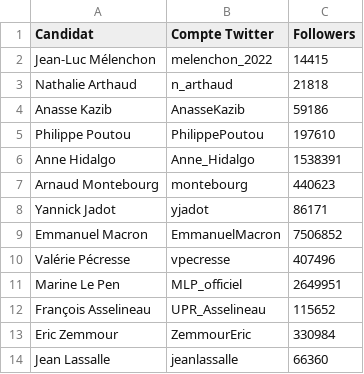
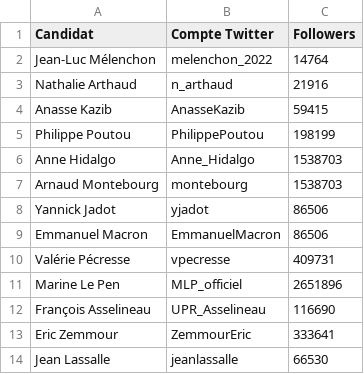
Before and after one commit to Guillaume-ds/data_presidence, a CSV file: Static/comptes_twitter.csv, drawn as a sheet.

Commit message:
auto run 2

```diff
--- a/Static/comptes_twitter.csv
+++ b/Static/comptes_twitter.csv
@@ -1,14 +1,14 @@
 Candidat,Compte Twitter,Followers
-Jean-Luc Mélenchon,melenchon_2022,14415
-Nathalie Arthaud,n_arthaud,21818
-Anasse Kazib,AnasseKazib,59186
-Philippe Poutou,PhilippePoutou,197610
-Anne Hidalgo,Anne_Hidalgo,1538391
-Arnaud Montebourg,montebourg,440623
-Yannick Jadot,yjadot,86171
-Emmanuel Macron,EmmanuelMacron,7506852
-Valérie Pécresse,vpecresse,407496
-Marine Le Pen,MLP_officiel,2649951
-François Asselineau,UPR_Asselineau,115652
-Eric Zemmour,ZemmourEric,330984
-Jean Lassalle,jeanlassalle,66360
+Jean-Luc Mélenchon,melenchon_2022,14764
+Nathalie Arthaud,n_arthaud,21916
+Anasse Kazib,AnasseKazib,59415
+Philippe Poutou,PhilippePoutou,198199
+Anne Hidalgo,Anne_Hidalgo,1538703
+Arnaud Montebourg,montebourg,1538703
+Yannick Jadot,yjadot,86506
+Emmanuel Macron,EmmanuelMacron,86506
+Valérie Pécresse,vpecresse,409731
+Marine Le Pen,MLP_officiel,2651896
+François Asselineau,UPR_Asselineau,116690
+Eric Zemmour,ZemmourEric,333641
+Jean Lassalle,jeanlassalle,66530
```
